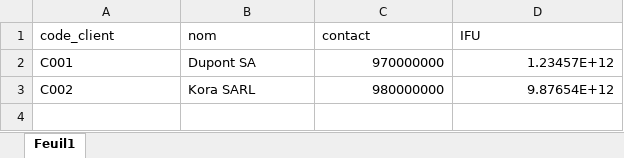
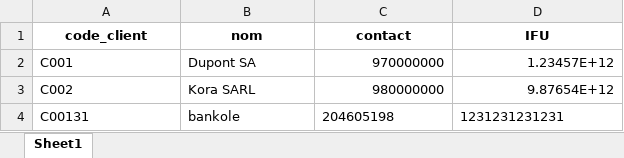
Before and after one commit to Primael-dev/FacturaPy, an Excel workbook: ExcelFiles/Clients.xlsx, sheet Sheet1, drawn as a sheet; values as stored, in another font and other column widths than the file's, no borders; the diff names each change by its address in the sheet, - before the commit and + after, or states it on an @@ line.

```diff
--- a/ExcelFiles/Clients.xlsx (sheet Sheet1)
+++ b/ExcelFiles/Clients.xlsx (sheet Sheet1)
-sheet tab: Feuil1
+sheet tab: Sheet1
@@ A1:D1 bold: off → on, alignment: left → center @@
+row 4: C00131 | bankole | 204605198 | 1231231231231
```
Also changed, not shown: ExcelFiles/Produits.xlsx, 4 other files.
